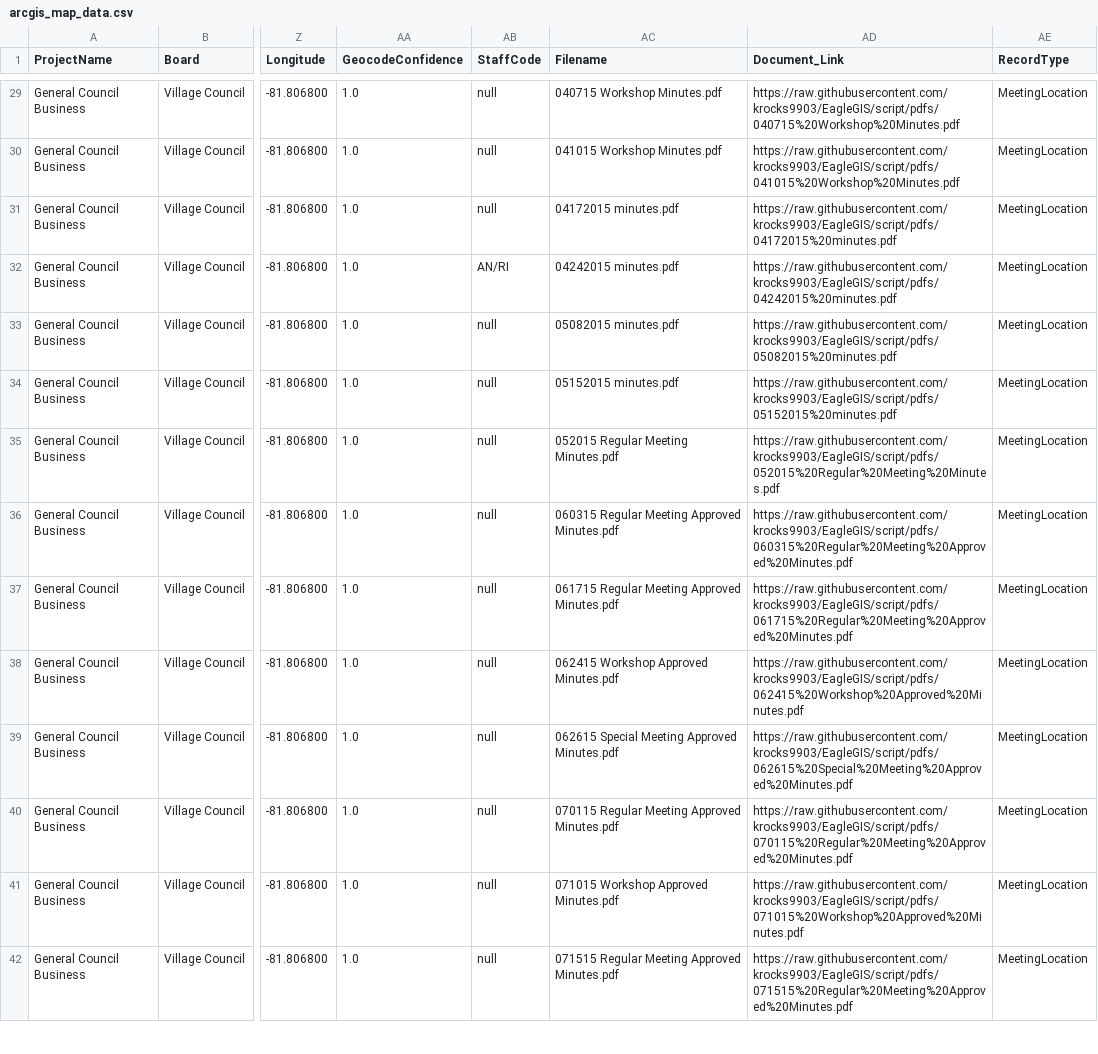
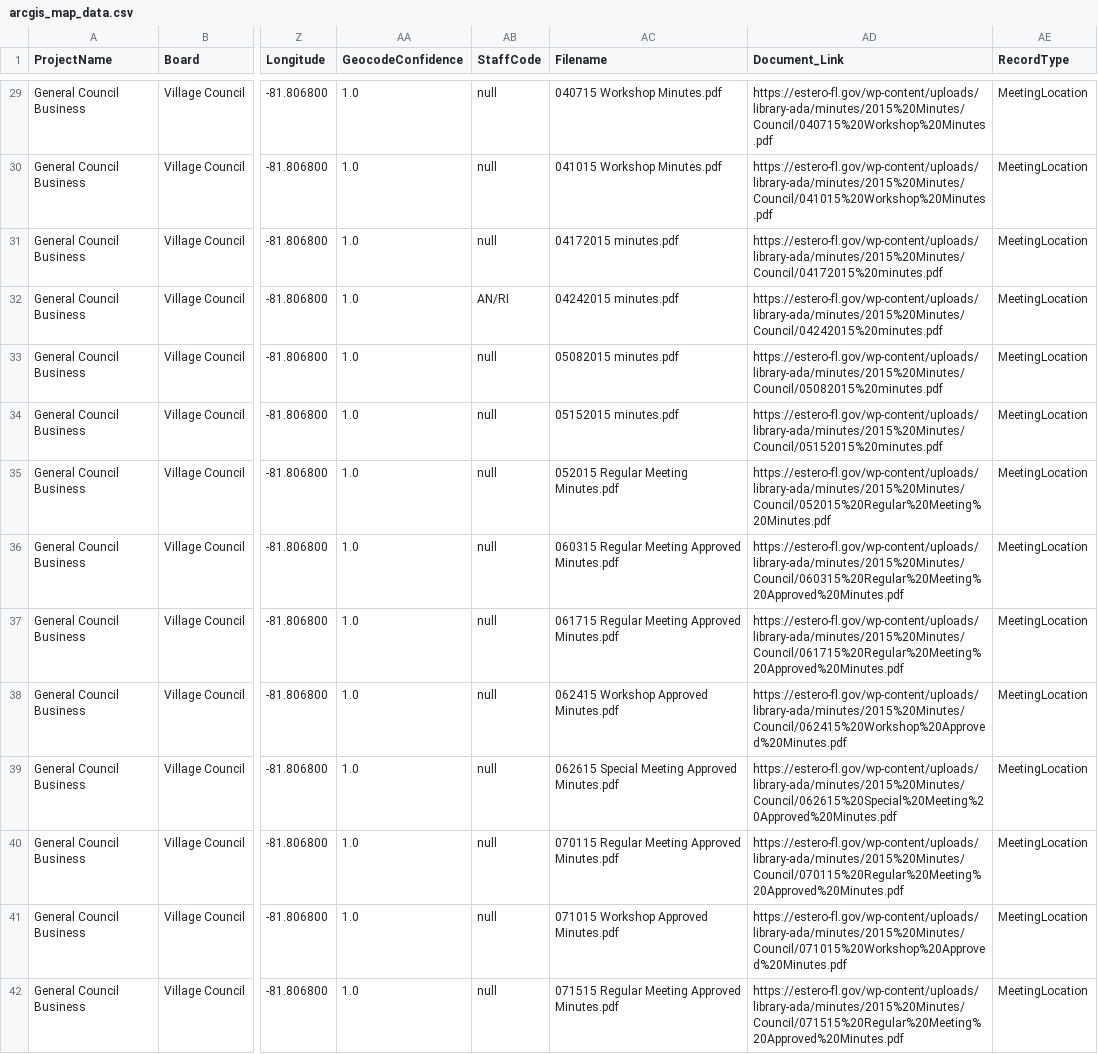
Before and after one commit to EagleGIS-FGCU/EagleGIS, a CSV file: normalized_csv_council/arcgis_map_data.csv, drawn as a sheet; only a part is shown, gaps mark what is left out; the diff covers the shown part only; the diff names each change by its address in the sheet, - before the commit and + after, or states it on an @@ line.

Commit message:
fixed document links

```diff
--- a/normalized_csv_council/arcgis_map_data.csv
+++ b/normalized_csv_council/arcgis_map_data.csv
-AD29 (Document_Link): https://raw.githubusercontent.com/krocks9903/EagleGIS/script/pdfs/040715%20Workshop%20Minutes.pdf
+AD29 (Document_Link): https://estero-fl.gov/wp-content/uploads/library-ada/minutes/2015%20Minutes/Council/040715%20Workshop%20Minutes.pdf
-AD30 (Document_Link): https://raw.githubusercontent.com/krocks9903/EagleGIS/script/pdfs/041015%20Workshop%20Minutes.pdf
+AD30 (Document_Link): https://estero-fl.gov/wp-content/uploads/library-ada/minutes/2015%20Minutes/Council/041015%20Workshop%20Minutes.pdf
-AD31 (Document_Link): https://raw.githubusercontent.com/krocks9903/EagleGIS/script/pdfs/04172015%20minutes.pdf
+AD31 (Document_Link): https://estero-fl.gov/wp-content/uploads/library-ada/minutes/2015%20Minutes/Council/04172015%20minutes.pdf
-AD32 (Document_Link): https://raw.githubusercontent.com/krocks9903/EagleGIS/script/pdfs/04242015%20minutes.pdf
+AD32 (Document_Link): https://estero-fl.gov/wp-content/uploads/library-ada/minutes/2015%20Minutes/Council/04242015%20minutes.pdf
-AD33 (Document_Link): https://raw.githubusercontent.com/krocks9903/EagleGIS/script/pdfs/05082015%20minutes.pdf
+AD33 (Document_Link): https://estero-fl.gov/wp-content/uploads/library-ada/minutes/2015%20Minutes/Council/05082015%20minutes.pdf
-AD34 (Document_Link): https://raw.githubusercontent.com/krocks9903/EagleGIS/script/pdfs/05152015%20minutes.pdf
+AD34 (Document_Link): https://estero-fl.gov/wp-content/uploads/library-ada/minutes/2015%20Minutes/Council/05152015%20minutes.pdf
-AD35 (Document_Link): https://raw.githubusercontent.com/krocks9903/EagleGIS/script/pdfs/052015%20Regular%20Meeting%20Minutes.pdf
+AD35 (Document_Link): https://estero-fl.gov/wp-content/uploads/library-ada/minutes/2015%20Minutes/Council/052015%20Regular%20Meeting%20Minutes.pdf
-AD36 (Document_Link): https://raw.githubusercontent.com/krocks9903/EagleGIS/script/pdfs/060315%20Regular%20Meeting%20Approved%20Minutes.pdf
+AD36 (Document_Link): https://estero-fl.gov/wp-content/uploads/library-ada/minutes/2015%20Minutes/Council/060315%20Regular%20Meeting%20Approved%20Minutes.pdf
-AD37 (Document_Link): https://raw.githubusercontent.com/krocks9903/EagleGIS/script/pdfs/061715%20Regular%20Meeting%20Approved%20Minutes.pdf
+AD37 (Document_Link): https://estero-fl.gov/wp-content/uploads/library-ada/minutes/2015%20Minutes/Council/061715%20Regular%20Meeting%20Approved%20Minutes.pdf
-AD38 (Document_Link): https://raw.githubusercontent.com/krocks9903/EagleGIS/script/pdfs/062415%20Workshop%20Approved%20Minutes.pdf
+AD38 (Document_Link): https://estero-fl.gov/wp-content/uploads/library-ada/minutes/2015%20Minutes/Council/062415%20Workshop%20Approved%20Minutes.pdf
-AD39 (Document_Link): https://raw.githubusercontent.com/krocks9903/EagleGIS/script/pdfs/062615%20Special%20Meeting%20Approved%20Minutes.pdf
+AD39 (Document_Link): https://estero-fl.gov/wp-content/uploads/library-ada/minutes/2015%20Minutes/Council/062615%20Special%20Meeting%20Approved%20Minutes.pdf
-AD40 (Document_Link): https://raw.githubusercontent.com/krocks9903/EagleGIS/script/pdfs/070115%20Regular%20Meeting%20Approved%20Minutes.pdf
+AD40 (Document_Link): https://estero-fl.gov/wp-content/uploads/library-ada/minutes/2015%20Minutes/Council/070115%20Regular%20Meeting%20Approved%20Minutes.pdf
-AD41 (Document_Link): https://raw.githubusercontent.com/krocks9903/EagleGIS/script/pdfs/071015%20Workshop%20Approved%20Minutes.pdf
+AD41 (Document_Link): https://estero-fl.gov/wp-content/uploads/library-ada/minutes/2015%20Minutes/Council/071015%20Workshop%20Approved%20Minutes.pdf
-AD42 (Document_Link): https://raw.githubusercontent.com/krocks9903/EagleGIS/script/pdfs/071515%20Regular%20Meeting%20Approved%20Minutes.pdf
+AD42 (Document_Link): https://estero-fl.gov/wp-content/uploads/library-ada/minutes/2015%20Minutes/Council/071515%20Regular%20Meeting%20Approved%20Minutes.pdf
```
Also changed, not shown: 132 edited cells elsewhere in this file, normalized_csv_council/arcgis_agenda_map_data.csv, normalized_csv_council/documents_v2.csv, 1 other file.
